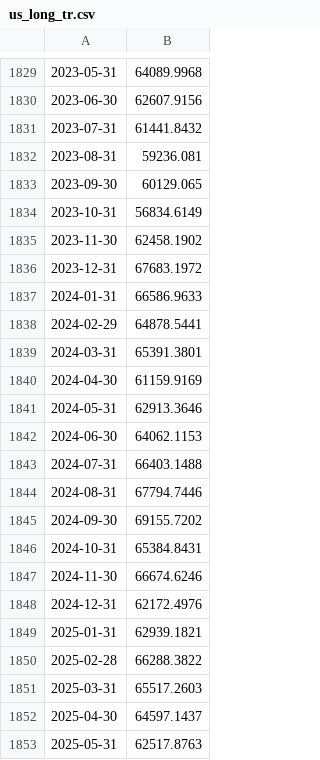
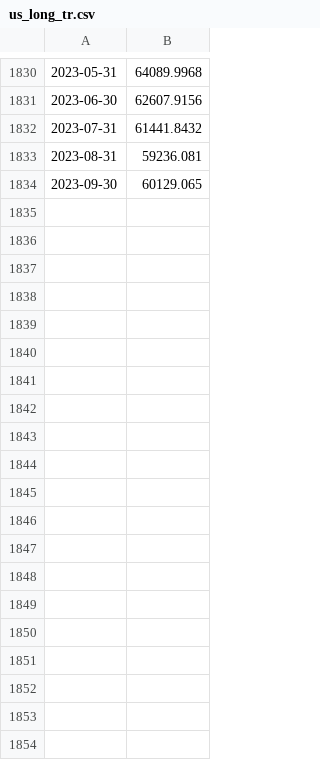
Before and after one commit to heliar-k/lazy-portfolio, a CSV file: public/data/proxies/bond/us_long_tr.csv, drawn as a sheet; only a part is shown, gaps mark what is left out; removed rows and columns are numbered as before the commit, all else as after; the diff covers the shown part only; the diff names each change by its address in the sheet, - before the commit and + after, or states it on an @@ line.

```diff
--- a/public/data/proxies/bond/us_long_tr.csv
+++ b/public/data/proxies/bond/us_long_tr.csv
-row 1834: 2023-10-31 | 56834.6149
-row 1835: 2023-11-30 | 62458.1902
-row 1836: 2023-12-31 | 67683.1972
-row 1837: 2024-01-31 | 66586.9633
-row 1838: 2024-02-29 | 64878.5441
-row 1839: 2024-03-31 | 65391.3801
-row 1840: 2024-04-30 | 61159.9169
-row 1841: 2024-05-31 | 62913.3646
-row 1842: 2024-06-30 | 64062.1153
-row 1843: 2024-07-31 | 66403.1488
-row 1844: 2024-08-31 | 67794.7446
-row 1845: 2024-09-30 | 69155.7202
-row 1846: 2024-10-31 | 65384.8431
-row 1847: 2024-11-30 | 66674.6246
-row 1848: 2024-12-31 | 62172.4976
-row 1849: 2025-01-31 | 62939.1821
-row 1850: 2025-02-28 | 66288.3822
-row 1851: 2025-03-31 | 65517.2603
-row 1852: 2025-04-30 | 64597.1437
-row 1853: 2025-05-31 | 62517.8763
```
Also changed, not shown: 1 added row and 12 removed rows elsewhere in this file, public/data/proxies/bond/us_10y_tr.csv, public/data/proxies/bond/us_agg_bond_tr.csv, 4 other files.
